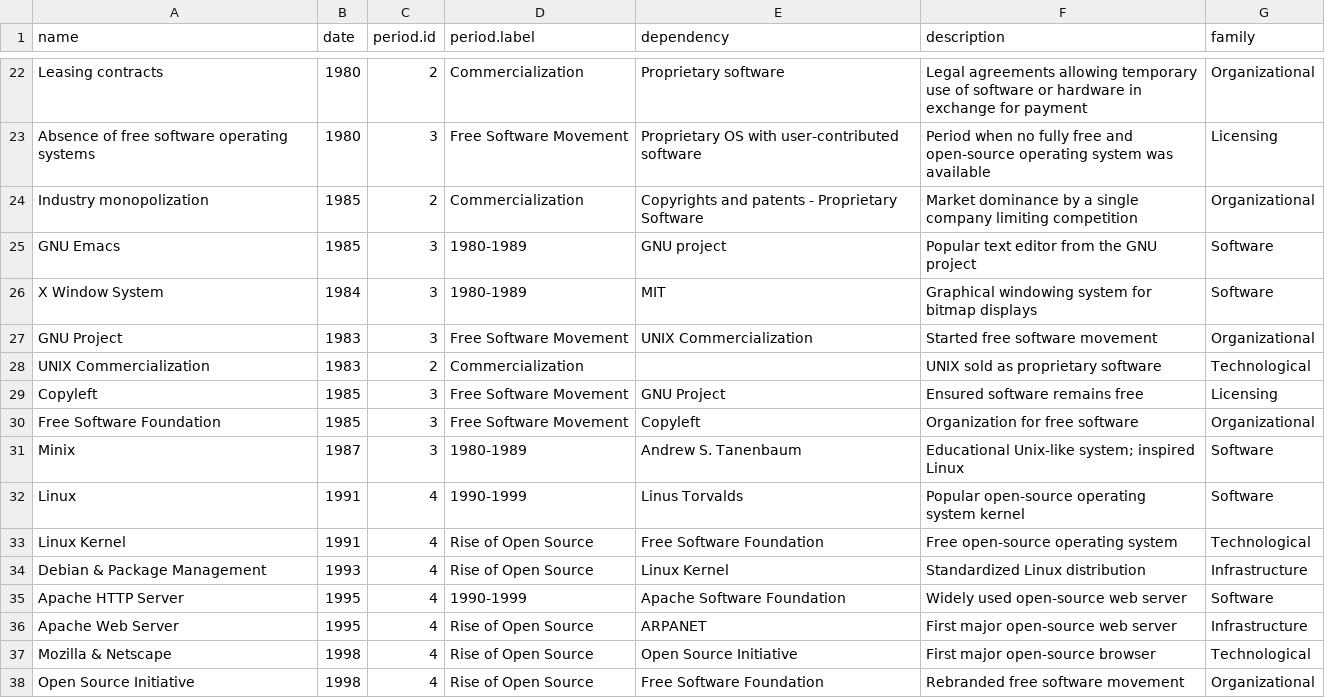
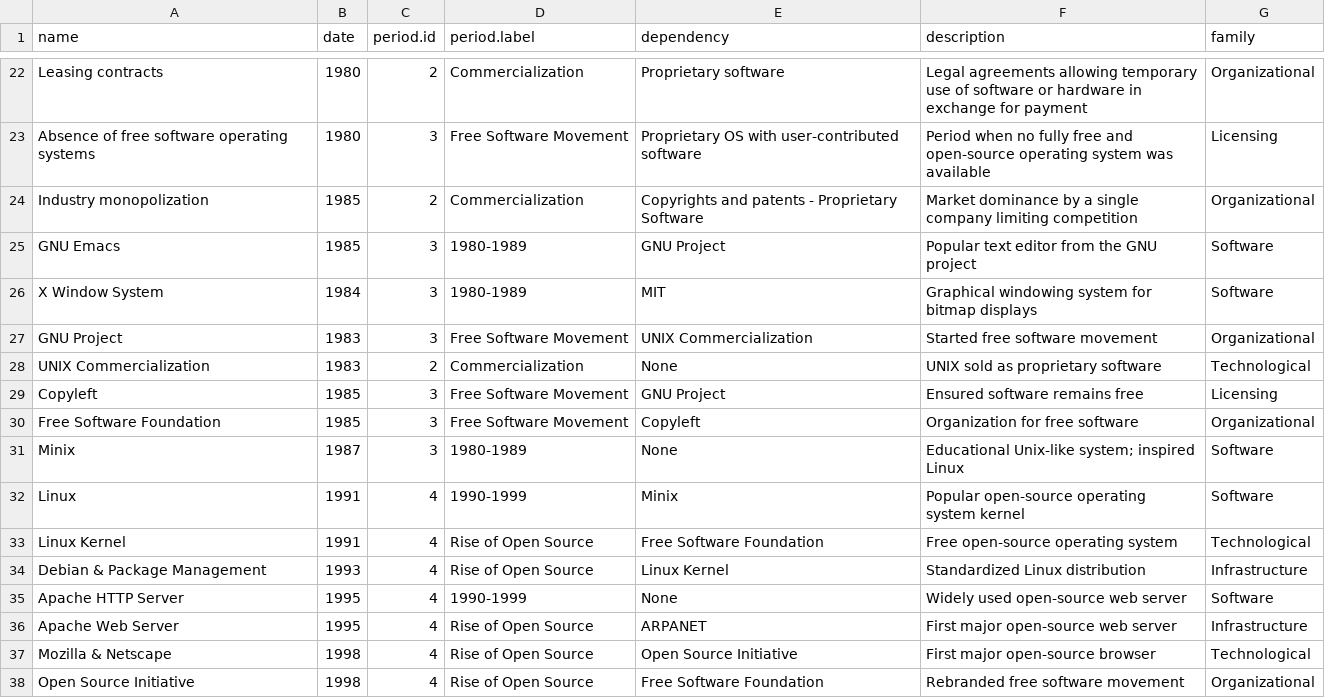
Before and after one commit to mdbesten/emergence, a CSV file: cards.csv, drawn as a sheet; only a part is shown, gaps mark what is left out; the diff covers the shown part only.

Commit message:
Update cards.csv - depdnencies
homogenization

```diff
--- a/cards.csv
+++ b/cards.csv
@@ -24,13 +24,13 @@
 "Industry monopolization",1985,2,"Commercialization","Copyrights and patents - Proprietary Software","Market dominance by a single company limiting competition","Organizational"
-"GNU Emacs",1985,3,"1980-1989","GNU project","Popular text editor from the GNU project","Software"
+"GNU Emacs",1985,3,"1980-1989","GNU Project","Popular text editor from the GNU project","Software"
 "X Window System",1984,3,"1980-1989","MIT","Graphical windowing system for bitmap displays","Software"
 "GNU Project",1983,3,"Free Software Movement","UNIX Commercialization","Started free software movement","Organizational"
-"UNIX Commercialization",1983,2,"Commercialization","","UNIX sold as proprietary software","Technological"
+"UNIX Commercialization",1983,2,"Commercialization","None","UNIX sold as proprietary software","Technological"
 "Copyleft",1985,3,"Free Software Movement","GNU Project","Ensured software remains free","Licensing"
 "Free Software Foundation",1985,3,"Free Software Movement","Copyleft","Organization for free software","Organizational"
-"Minix",1987,3,"1980-1989","Andrew S. Tanenbaum","Educational Unix-like system; inspired Linux","Software"
-"Linux",1991,4,"1990-1999","Linus Torvalds","Popular open-source operating system kernel","Software"
+"Minix",1987,3,"1980-1989","None","Educational Unix-like system; inspired Linux","Software"
+"Linux",1991,4,"1990-1999","Minix","Popular open-source operating system kernel","Software"
 "Linux Kernel",1991,4,"Rise of Open Source","Free Software Foundation","Free open-source operating system","Technological"
 "Debian & Package Management",1993,4,"Rise of Open Source","Linux Kernel","Standardized Linux distribution","Infrastructure"
-"Apache HTTP Server",1995,4,"1990-1999","Apache Software Foundation","Widely used open-source web server","Software"
+"Apache HTTP Server",1995,4,"1990-1999","None","Widely used open-source web server","Software"
 "Apache Web Server",1995,4,"Rise of Open Source","ARPANET","First major open-source web server","Infrastructure"
```
Also changed, not shown: 22 edited cells elsewhere in this file.
